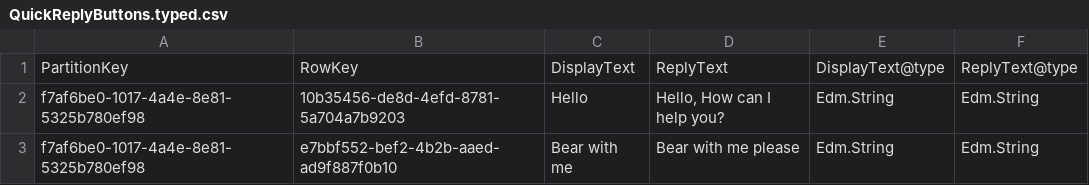
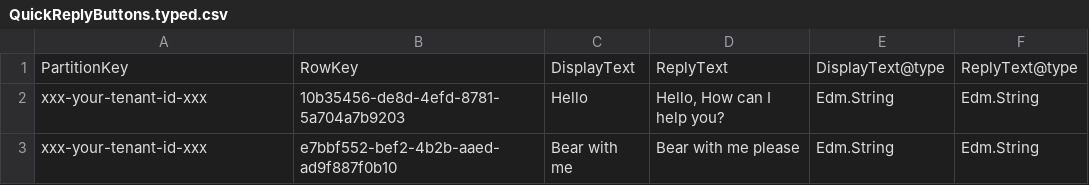
Before and after one commit to modalitysystems/modalitysoftware-docs, a CSV file: TeamsChatAssist/images/QuickReplyButtons.typed.csv, drawn as a sheet.

```diff
--- a/TeamsChatAssist/images/QuickReplyButtons.typed.csv
+++ b/TeamsChatAssist/images/QuickReplyButtons.typed.csv
@@ -1,3 +1,3 @@
 PartitionKey,RowKey,DisplayText,ReplyText,DisplayText@type,ReplyText@type
-f7af6be0-1017-4a4e-8e81-5325b780ef98,10b35456-de8d-4efd-8781-5a704a7b9203,Hello,"Hello, How can I help you?",Edm.String,Edm.String
-f7af6be0-1017-4a4e-8e81-5325b780ef98,e7bbf552-bef2-4b2b-aaed-ad9f887f0b10,Bear with me,Bear with me please,Edm.String,Edm.String
+xxx-your-tenant-id-xxx,10b35456-de8d-4efd-8781-5a704a7b9203,Hello,"Hello, How can I help you?",Edm.String,Edm.String
+xxx-your-tenant-id-xxx,e7bbf552-bef2-4b2b-aaed-ad9f887f0b10,Bear with me,Bear with me please,Edm.String,Edm.String
```
Also changed, not shown: TeamsChatAssist/images/InstanceConfigurations.typed.csv, TeamsChatAssist/images/MessageConfigurations.typed.csv.
